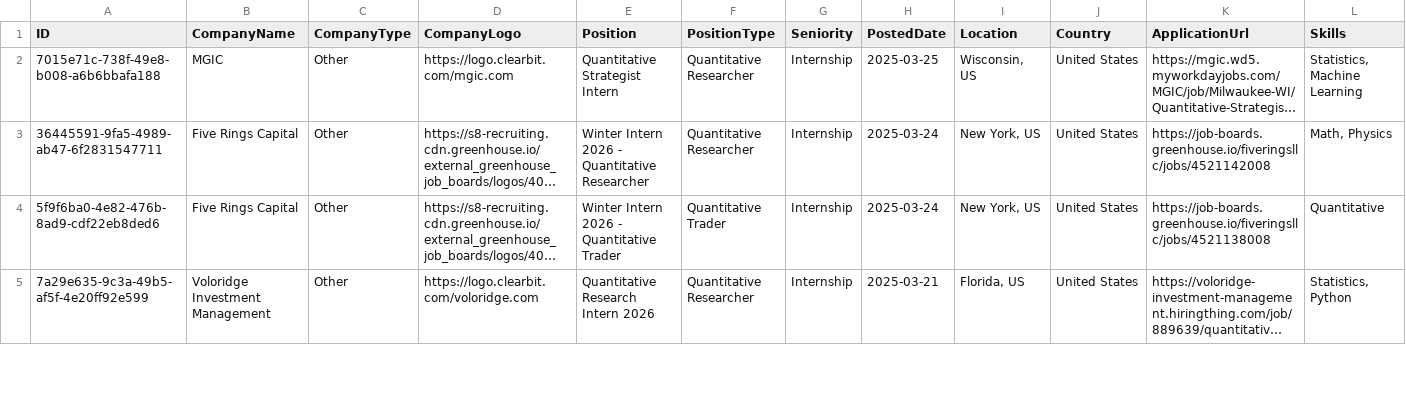
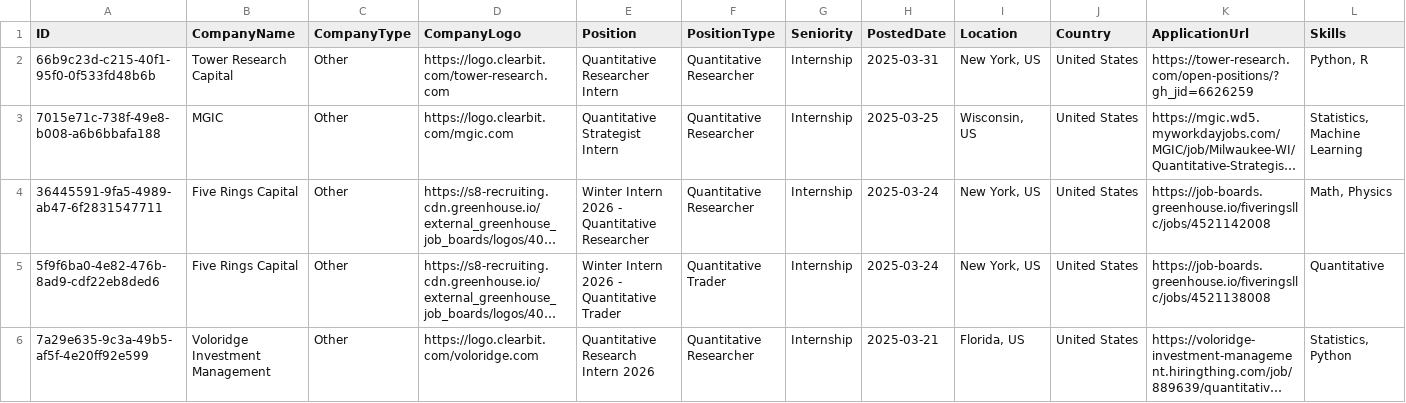
Before and after one commit to ibrahimmudassar/AutoOpenQuant, a CSV file: data.csv, drawn as a sheet; only a part is shown; long unchanged cells end in …; rows hold the shown columns only; the diff names each change by its address in the sheet, - before the commit and + after, or states it on an @@ line.

Commit message:
GitHub Actions Bot

```diff
--- a/data.csv
+++ b/data.csv
+row 2: 66b9c23d-c215-40f1-95f0-0f533fd48b6b | Tower Research Capital | Other | https://logo.clearbit.com/tower-research.com | Quantitative Researcher Intern | Quantitative Researcher | Internship | 2025-03-31 | New York, US | United States | https://tower-research.com/open-positions/?gh_jid=6626259 | Python, R
```
